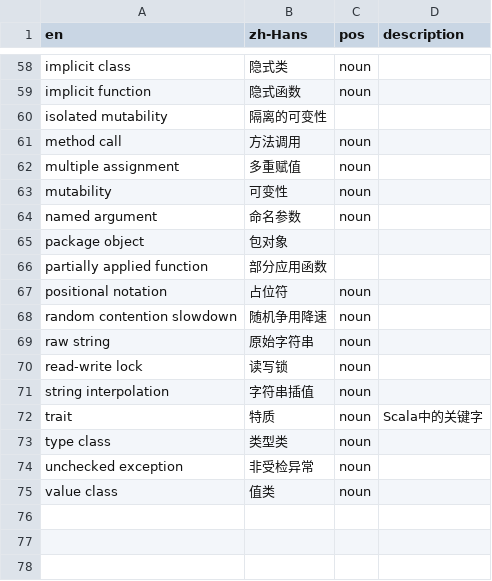
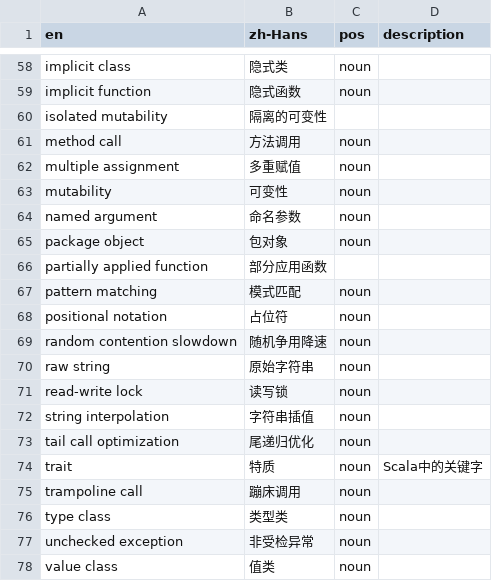
Before and after one commit to ReactivePlatform/ComputerScienceGlossary.csv, a CSV file: ComputerScienceGlossary.csv, drawn as a sheet; only a part is shown, gaps mark what is left out; the diff names each change by its address in the sheet, - before the commit and + after, or states it on an @@ line.

```diff
--- a/ComputerScienceGlossary.csv
+++ b/ComputerScienceGlossary.csv
-C65 (pos): (empty)
+C65 (pos): noun
+row 67: pattern matching | 模式匹配 | noun
+row 73: tail call optimization | 尾递归优化 | noun
+row 75: trampoline call | 蹦床调用 | noun
```
Also changed, not shown: 1 other file.
